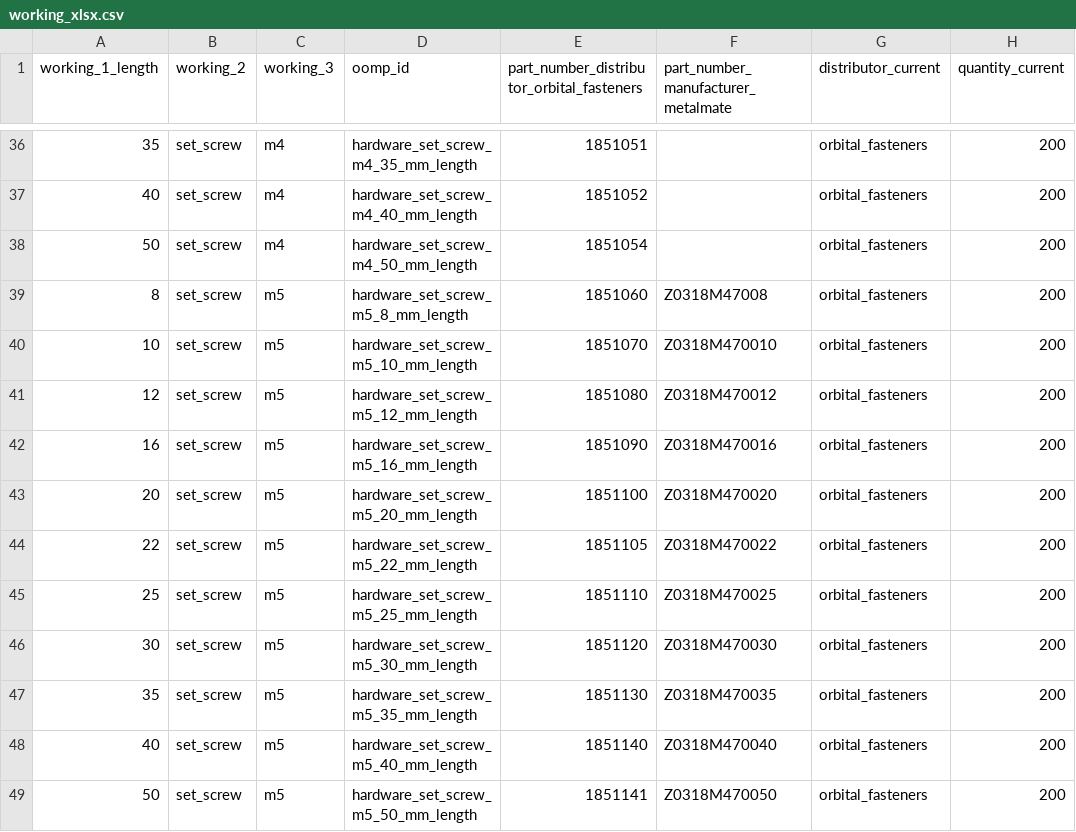
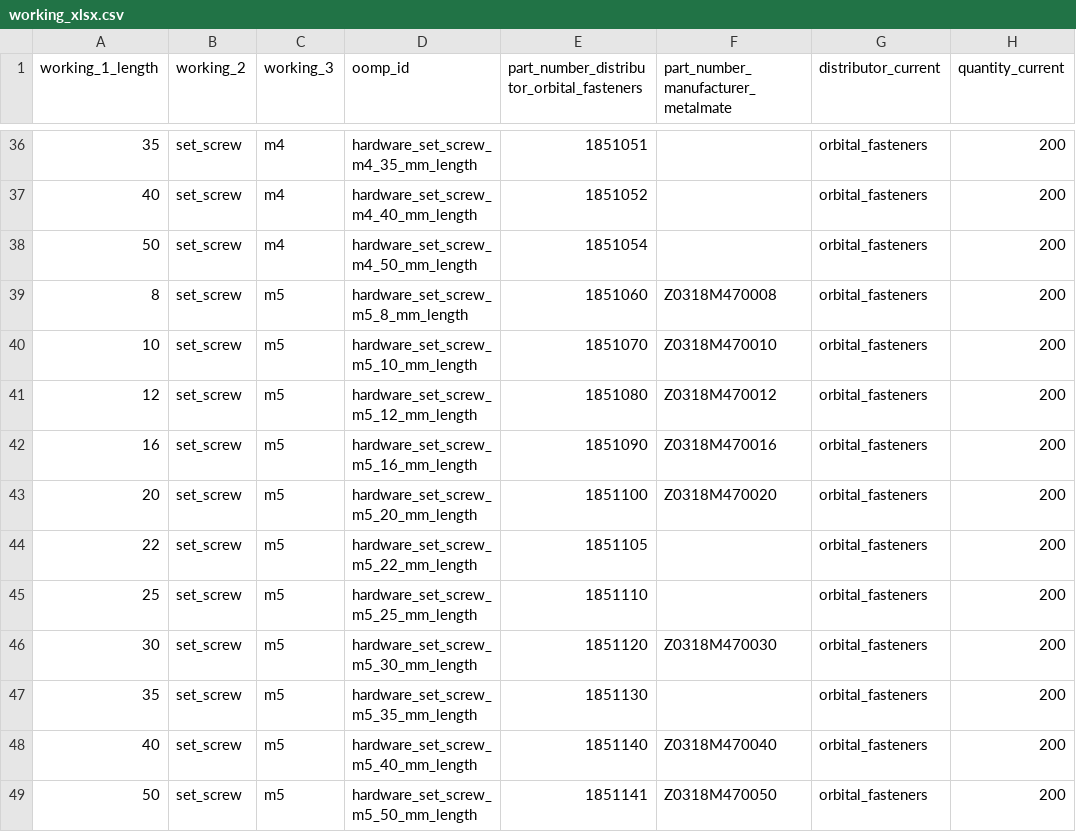
Before and after one commit to oomlout/oomlout_oomp_data_injector_bolt_part_numbers, a CSV file: working_xlsx.csv, drawn as a sheet; only a part is shown, gaps mark what is left out; the diff covers the shown part only; the diff names each change by its address in the sheet, - before the commit and + after, or states it on an @@ line.

```diff
--- a/working_xlsx.csv
+++ b/working_xlsx.csv
-F39: Z0318M47008
+F39: Z0318M470008
-F44: Z0318M470022
+F44: (empty)
-F45: Z0318M470025
+F45: (empty)
-F47: Z0318M470035
+F47: (empty)
```
Also changed, not shown: 31 edited cells elsewhere in this file, output_manufacturer_metalmate.csv, 1 other file.
